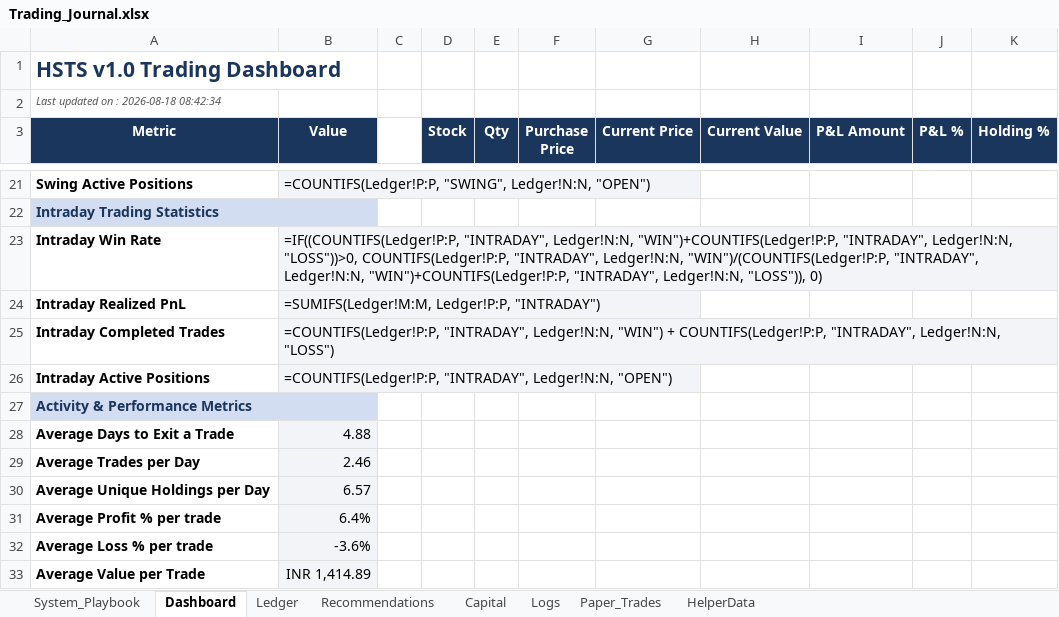
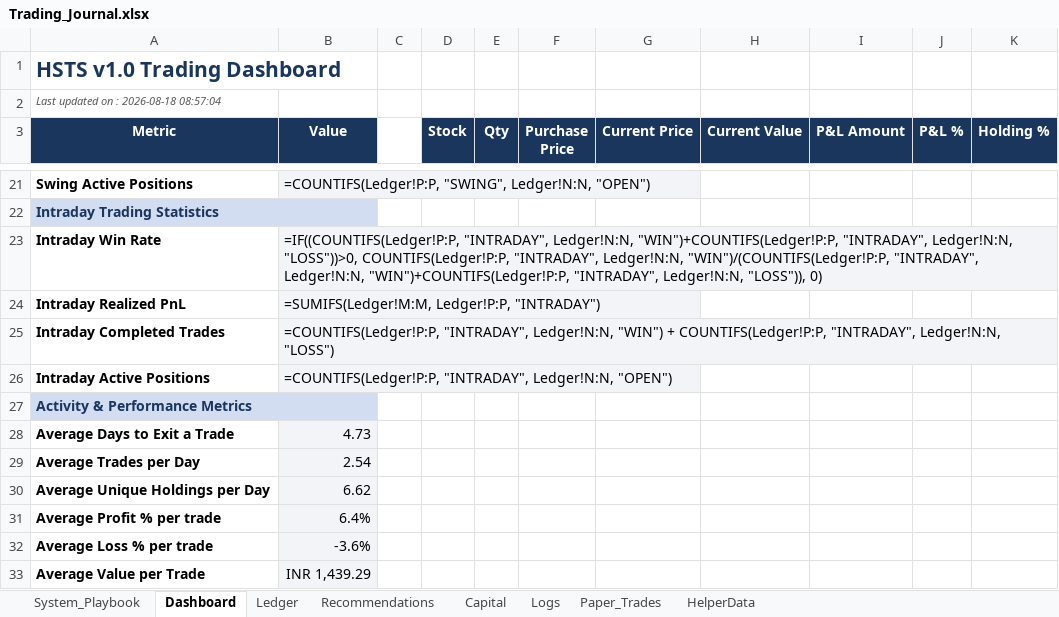
Before and after one commit to SyedTousifMasood/HalaalTrading, an Excel workbook: Trading_Journal.xlsx, sheet Dashboard, drawn as a sheet; only a part is shown, gaps mark what is left out; values as stored, in another font and other column widths than the file's, no borders; formulas without a stored value are shown as written; charts and pictures not drawn; the diff covers the shown part only; the diff names each change by its address in the sheet, - before the commit and + after, or states it on an @@ line.

```diff
--- a/Trading_Journal.xlsx (sheet Dashboard)
+++ b/Trading_Journal.xlsx (sheet Dashboard)
-A2 (Metric): Last updated on : 2026-08-18 08:42:34
+A2 (Metric): Last updated on : 2026-08-18 08:57:04
-B28 (Value): 4.88
+B28 (Value): 4.73
-B29 (Value): 2.46
+B29 (Value): 2.54
-B30 (Value): 6.57
+B30 (Value): 6.62
-B33 (Value): INR 1,414.89
+B33 (Value): INR 1,439.29
```
Also changed, not shown: 24 edited cells and cell formats elsewhere in this sheet, sheet Ledger, charts or pictures.
